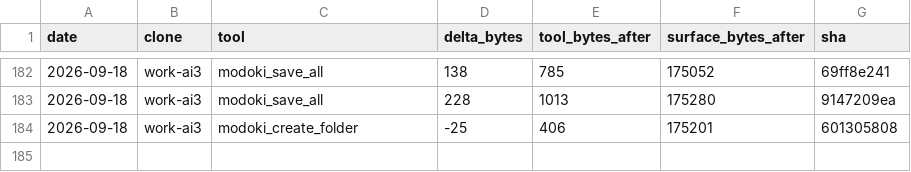
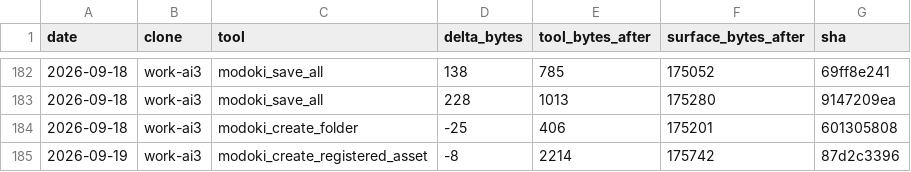
Before and after one commit to lsgmasa33/modoki-engine, a CSV file: engine/tools/modoki-mcp/ledger/work-ai3.csv, drawn as a sheet; only a part is shown, gaps mark what is left out.

```diff
--- a/engine/tools/modoki-mcp/ledger/work-ai3.csv
+++ b/engine/tools/modoki-mcp/ledger/work-ai3.csv
@@ -184 +184,2 @@ date,clone,tool,delta_bytes,tool_bytes_after,surface_bytes_after,sha
 2026-09-18,work-ai3,modoki_create_folder,-25,406,175201,601305808
+2026-09-19,work-ai3,modoki_create_registered_asset,-8,2214,175742,87d2c3396
```
Also changed, not shown: 20 other files.
